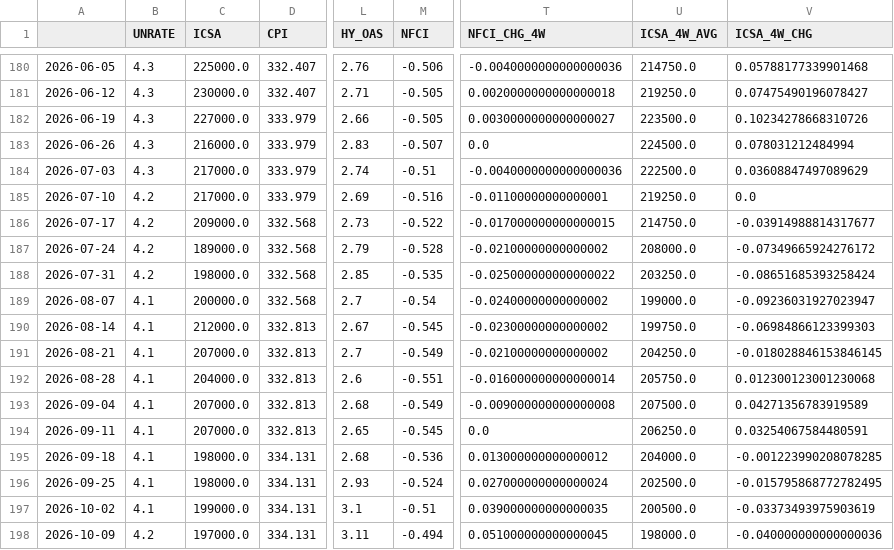
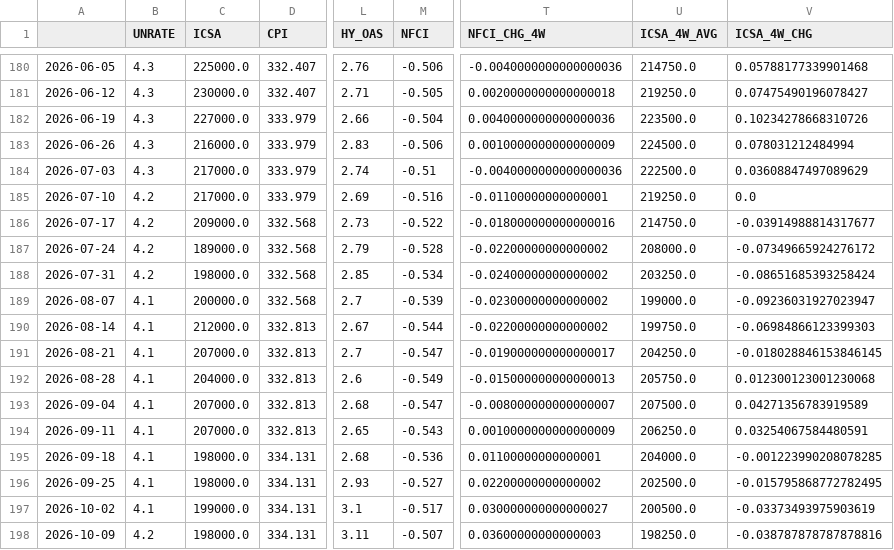
Before and after one commit to subin001893-cmyk/stock-scanner-results, a CSV file: latest/fred_macro_weekly.csv, drawn as a sheet; only a part is shown, gaps mark what is left out; the diff covers the shown part only; the diff names each change by its address in the sheet, - before the commit and + after, or states it on an @@ line.

```diff
--- a/latest/fred_macro_weekly.csv
+++ b/latest/fred_macro_weekly.csv
-M182 (NFCI): -0.505
+M182 (NFCI): -0.504
-T182 (NFCI_CHG_4W): 0.0030000000000000027
+T182 (NFCI_CHG_4W): 0.0040000000000000036
-M183 (NFCI): -0.507
+M183 (NFCI): -0.506
-T183 (NFCI_CHG_4W): 0.0
+T183 (NFCI_CHG_4W): 0.0010000000000000009
-T186 (NFCI_CHG_4W): -0.017000000000000015
+T186 (NFCI_CHG_4W): -0.018000000000000016
-T187 (NFCI_CHG_4W): -0.02100000000000002
+T187 (NFCI_CHG_4W): -0.02200000000000002
-M188 (NFCI): -0.535
+M188 (NFCI): -0.534
-T188 (NFCI_CHG_4W): -0.025000000000000022
+T188 (NFCI_CHG_4W): -0.02400000000000002
-M189 (NFCI): -0.54
+M189 (NFCI): -0.539
-T189 (NFCI_CHG_4W): -0.02400000000000002
+T189 (NFCI_CHG_4W): -0.02300000000000002
-M190 (NFCI): -0.545
+M190 (NFCI): -0.544
-T190 (NFCI_CHG_4W): -0.02300000000000002
+T190 (NFCI_CHG_4W): -0.02200000000000002
-M191 (NFCI): -0.549
+M191 (NFCI): -0.547
-T191 (NFCI_CHG_4W): -0.02100000000000002
+T191 (NFCI_CHG_4W): -0.019000000000000017
-M192 (NFCI): -0.551
+M192 (NFCI): -0.549
-T192 (NFCI_CHG_4W): -0.016000000000000014
+T192 (NFCI_CHG_4W): -0.015000000000000013
-M193 (NFCI): -0.549
+M193 (NFCI): -0.547
-T193 (NFCI_CHG_4W): -0.009000000000000008
+T193 (NFCI_CHG_4W): -0.008000000000000007
-M194 (NFCI): -0.545
+M194 (NFCI): -0.543
-T194 (NFCI_CHG_4W): 0.0
+T194 (NFCI_CHG_4W): 0.0010000000000000009
-T195 (NFCI_CHG_4W): 0.013000000000000012
+T195 (NFCI_CHG_4W): 0.01100000000000001
-M196 (NFCI): -0.524
+M196 (NFCI): -0.527
-T196 (NFCI_CHG_4W): 0.027000000000000024
+T196 (NFCI_CHG_4W): 0.02200000000000002
-M197 (NFCI): -0.51
+M197 (NFCI): -0.517
-T197 (NFCI_CHG_4W): 0.039000000000000035
+T197 (NFCI_CHG_4W): 0.030000000000000027
-C198 (ICSA): 197000.0
+C198 (ICSA): 198000.0
-M198 (NFCI): -0.494
+M198 (NFCI): -0.507
-T198 (NFCI_CHG_4W): 0.051000000000000045
+T198 (NFCI_CHG_4W): 0.03600000000000003
-U198 (ICSA_4W_AVG): 198000.0
+U198 (ICSA_4W_AVG): 198250.0
-V198 (ICSA_4W_CHG): -0.040000000000000036
+V198 (ICSA_4W_CHG): -0.038787878787878816
```
Also changed, not shown: 51 edited cells elsewhere in this file, latest/sector_rotation_scores.csv, latest/weekly_results.csv, 8 other files.
